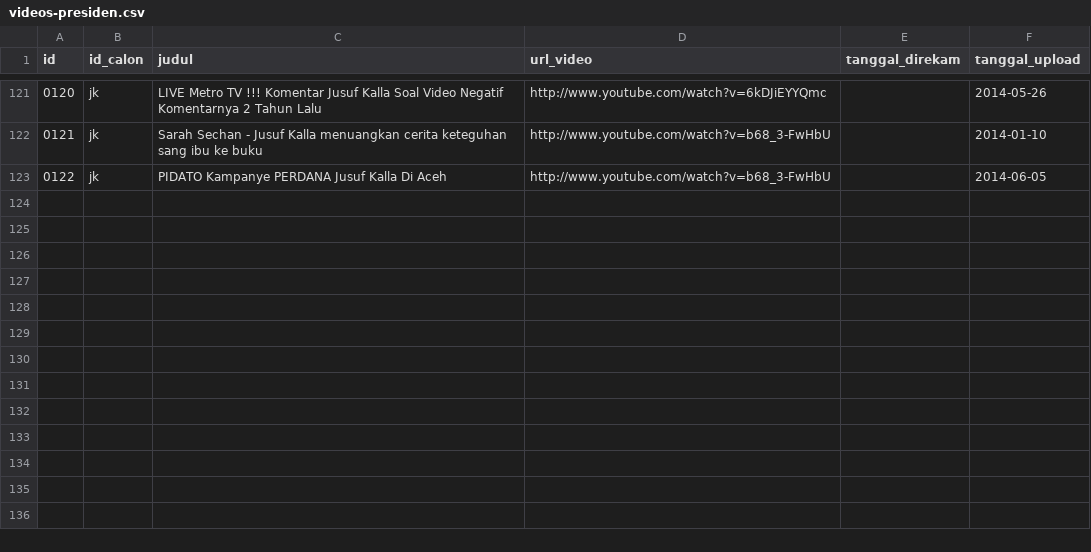
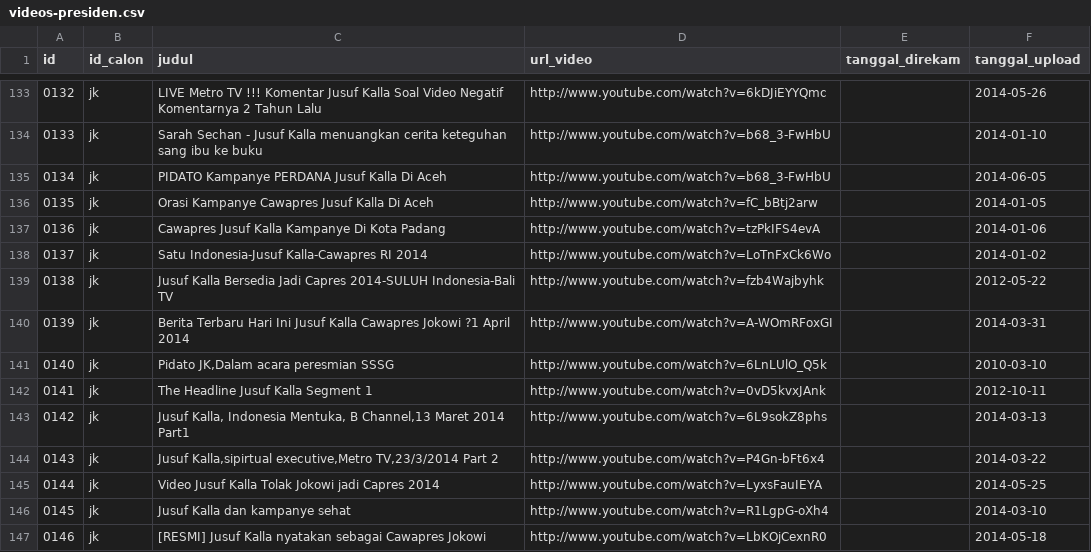
Before and after one commit to pemiluAPI/pemilu-data, a CSV file: calon-presiden/2014/videos-presiden.csv, drawn as a sheet; only a part is shown, gaps mark what is left out; the diff covers the shown part only; the diff names each change by its address in the sheet, - before the commit and + after, or states it on an @@ line.

Commit message:
new videos

```diff
--- a/calon-presiden/2014/videos-presiden.csv
+++ b/calon-presiden/2014/videos-presiden.csv
@@ column A (id) renumbered between rows 94 and 135 @@
+row 136: 0135 | jk | Orasi Kampanye Cawapres Jusuf Kalla Di Aceh | http://www.youtube.com/watch?v=fC_bBtj2arw |  | 2014-01-05
+row 137: 0136 | jk | Cawapres Jusuf Kalla Kampanye Di Kota Padang | http://www.youtube.com/watch?v=tzPkIFS4evA |  | 2014-01-06
+row 138: 0137 | jk | Satu Indonesia-Jusuf Kalla-Cawapres RI 2014 | http://www.youtube.com/watch?v=LoTnFxCk6Wo |  | 2014-01-02
+row 139: 0138 | jk | Jusuf Kalla Bersedia Jadi Capres 2014-SULUH Indonesia-Bali TV | http://www.youtube.com/watch?v=fzb4Wajbyhk |  | 2012-05-22
+row 140: 0139 | jk | Berita Terbaru Hari Ini Jusuf Kalla Cawapres Jokowi ?1 April 2014 | http://www.youtube.com/watch?v=A-WOmRFoxGI |  | 2014-03-31
+row 141: 0140 | jk | Pidato JK,Dalam acara peresmian SSSG | http://www.youtube.com/watch?v=6LnLUlO_Q5k |  | 2010-03-10
+row 142: 0141 | jk | The Headline Jusuf Kalla Segment 1 | http://www.youtube.com/watch?v=0vD5kvxJAnk |  | 2012-10-11
+row 143: 0142 | jk | Jusuf Kalla, Indonesia Mentuka, B Channel,13 Maret 2014 Part1 | http://www.youtube.com/watch?v=6L9sokZ8phs |  | 2014-03-13
+row 144: 0143 | jk | Jusuf Kalla,sipirtual executive,Metro TV,23/3/2014 Part 2 | http://www.youtube.com/watch?v=P4Gn-bFt6x4 |  | 2014-03-22
+row 145: 0144 | jk | Video Jusuf Kalla Tolak Jokowi jadi Capres 2014 | http://www.youtube.com/watch?v=LyxsFauIEYA |  | 2014-05-25
+row 146: 0145 | jk | Jusuf Kalla dan kampanye sehat | http://www.youtube.com/watch?v=R1LgpG-oXh4 |  | 2014-03-10
+row 147: 0146 | jk | [RESMI] Jusuf Kalla nyatakan sebagai Cawapres Jokowi | http://www.youtube.com/watch?v=LbKOjCexnR0 |  | 2014-05-18
```
Also changed, not shown: 12 added rows and 3 edited cells elsewhere in this file, calon-presiden/2014/videos-presiden-tags.csv.
